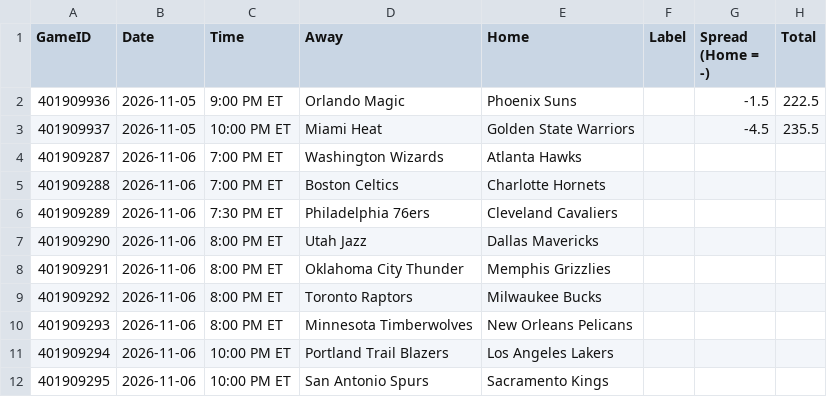
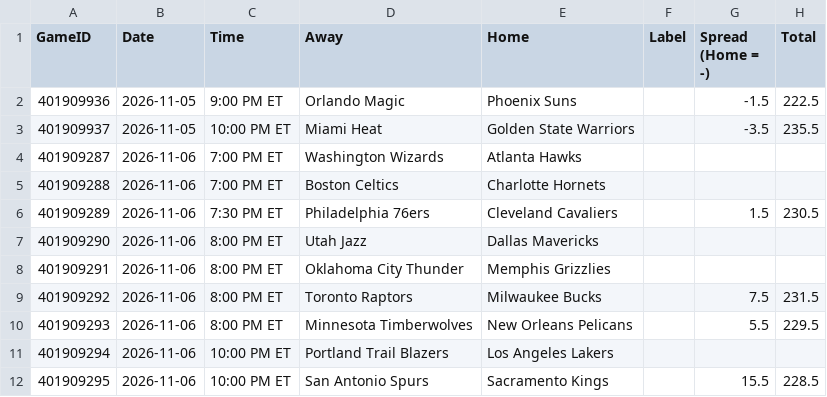
Before and after one commit to lgdsbrand/nba-model, a CSV file: nba/data/games.csv, drawn as a sheet.

```diff
--- a/nba/data/games.csv
+++ b/nba/data/games.csv
@@ -2,11 +2,11 @@ GameID,Date,Time,Away,Home,Label,Spread (Home = -),Total
 401909936,2026-11-05,9:00 PM ET,Orlando Magic,Phoenix Suns,,-1.5,222.5
-401909937,2026-11-05,10:00 PM ET,Miami Heat,Golden State Warriors,,-4.5,235.5
+401909937,2026-11-05,10:00 PM ET,Miami Heat,Golden State Warriors,,-3.5,235.5
 401909287,2026-11-06,7:00 PM ET,Washington Wizards,Atlanta Hawks,,,
 401909288,2026-11-06,7:00 PM ET,Boston Celtics,Charlotte Hornets,,,
-401909289,2026-11-06,7:30 PM ET,Philadelphia 76ers,Cleveland Cavaliers,,,
+401909289,2026-11-06,7:30 PM ET,Philadelphia 76ers,Cleveland Cavaliers,,1.5,230.5
 401909290,2026-11-06,8:00 PM ET,Utah Jazz,Dallas Mavericks,,,
 401909291,2026-11-06,8:00 PM ET,Oklahoma City Thunder,Memphis Grizzlies,,,
-401909292,2026-11-06,8:00 PM ET,Toronto Raptors,Milwaukee Bucks,,,
-401909293,2026-11-06,8:00 PM ET,Minnesota Timberwolves,New Orleans Pelicans,,,
+401909292,2026-11-06,8:00 PM ET,Toronto Raptors,Milwaukee Bucks,,7.5,231.5
+401909293,2026-11-06,8:00 PM ET,Minnesota Timberwolves,New Orleans Pelicans,,5.5,229.5
 401909294,2026-11-06,10:00 PM ET,Portland Trail Blazers,Los Angeles Lakers,,,
-401909295,2026-11-06,10:00 PM ET,San Antonio Spurs,Sacramento Kings,,,
+401909295,2026-11-06,10:00 PM ET,San Antonio Spurs,Sacramento Kings,,15.5,228.5
```
Also changed, not shown: 3 other files.
